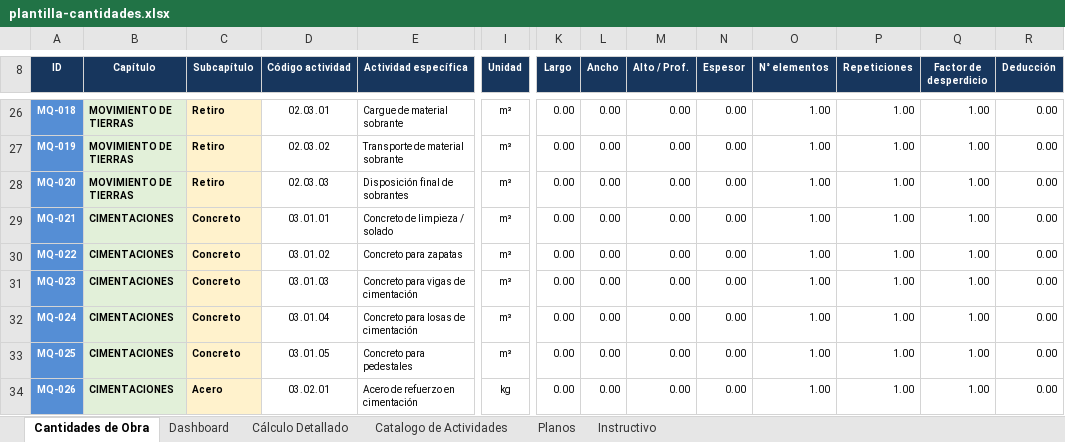
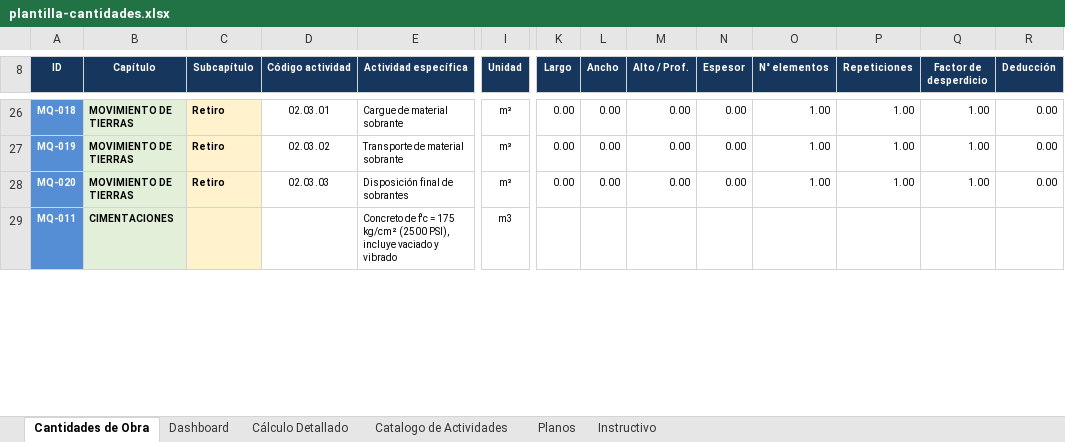
Before and after one commit to hfhr2016-debug/formulario-obra, an Excel workbook: public/plantilla-cantidades.xlsx, sheet Cantidades de Obra, drawn as a sheet; only a part is shown, gaps mark what is left out; values as stored, in another font and other column widths than the file's, no borders; charts and pictures not drawn; removed rows and columns are numbered as before the commit, all else as after; rows hold the shown columns only; the diff covers the shown part only; the diff names each change by its address in the sheet, - before the commit and + after, or states it on an @@ line.

```diff
--- a/public/plantilla-cantidades.xlsx (sheet Cantidades de Obra)
+++ b/public/plantilla-cantidades.xlsx (sheet Cantidades de Obra)
-row 29: MQ-021 | CIMENTACIONES | Concreto | 03.01.01 | Concreto de limpieza / solado | m³ | 0.00 | 0.00 | 0.00 | 0.00 | 1.00 | 1.00 | 1.00 | 0.00
-row 30: MQ-022 | CIMENTACIONES | Concreto | 03.01.02 | Concreto para zapatas | m³ | 0.00 | 0.00 | 0.00 | 0.00 | 1.00 | 1.00 | 1.00 | 0.00
-row 31: MQ-023 | CIMENTACIONES | Concreto | 03.01.03 | Concreto para vigas de cimentación | m³ | 0.00 | 0.00 | 0.00 | 0.00 | 1.00 | 1.00 | 1.00 | 0.00
-row 32: MQ-024 | CIMENTACIONES | Concreto | 03.01.04 | Concreto para losas de cimentación | m³ | 0.00 | 0.00 | 0.00 | 0.00 | 1.00 | 1.00 | 1.00 | 0.00
-row 33: MQ-025 | CIMENTACIONES | Concreto | 03.01.05 | Concreto para pedestales | m³ | 0.00 | 0.00 | 0.00 | 0.00 | 1.00 | 1.00 | 1.00 | 0.00
-row 34: MQ-026 | CIMENTACIONES | Acero | 03.02.01 | Acero de refuerzo en cimentación | kg | 0.00 | 0.00 | 0.00 | 0.00 | 1.00 | 1.00 | 1.00 | 0.00
+row 29: MQ-011 | CIMENTACIONES |  |  | Concreto de f'c = 175 kg/cm² (2500 PSI), incluye vaciado y vibrado | m3
```
Also changed, not shown: 12 added rows, 8 removed rows and 206 edited cells elsewhere in this sheet, public/plantilla-mensual.xlsx, public/plantilla-presupuesto.xlsx, 1 other file.
